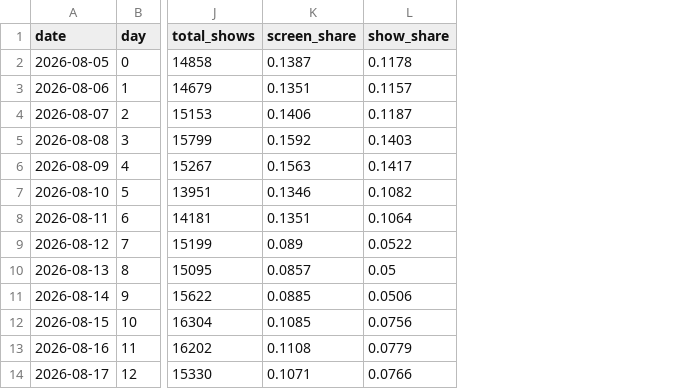
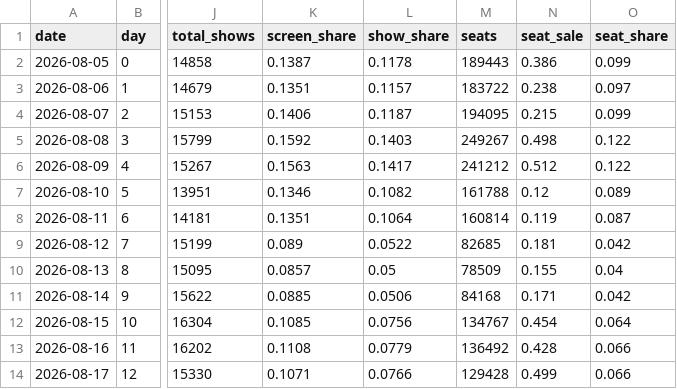
Before and after one commit to AndyWallstreet/buzztrend, a CSV file: data/hatchuping/m2_daily.csv, drawn as a sheet; only a part is shown, gaps mark what is left out; the diff names each change by its address in the sheet, - before the commit and + after, or states it on an @@ line.

Commit message:
kobis seats 2026-08-18

```diff
--- a/data/hatchuping/m2_daily.csv
+++ b/data/hatchuping/m2_daily.csv
+column M (seats), rows 2-14: 189443 | 183722 | 194095 | 249267 | 241212 | 161788 | 160814 | 82685 | 78509 | 84168 | 134767 | 136492 | 129428
+column N (seat_sale), rows 2-14: 0.386 | 0.238 | 0.215 | 0.498 | 0.512 | 0.12 | 0.119 | 0.181 | 0.155 | 0.171 | 0.454 | 0.428 | 0.499
+column O (seat_share), rows 2-14: 0.099 | 0.097 | 0.099 | 0.122 | 0.122 | 0.089 | 0.087 | 0.042 | 0.04 | 0.042 | 0.064 | 0.066 | 0.066
```
